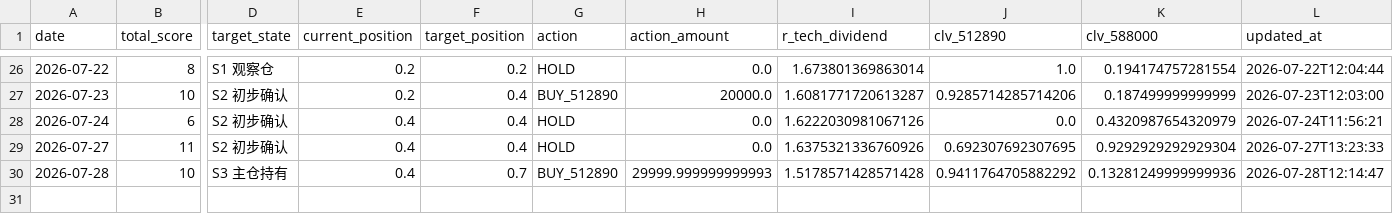
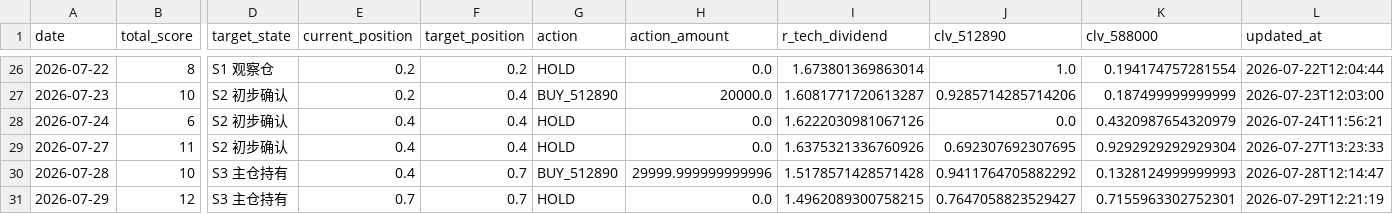
Before and after one commit to AmineSeRaFimmm/512890-dividend-rotation-pwa, a CSV file: data/signal_history.csv, drawn as a sheet; only a part is shown, gaps mark what is left out; rows hold the shown columns only; the diff names each change by its address in the sheet, - before the commit and + after, or states it on an @@ line.

```diff
--- a/data/signal_history.csv
+++ b/data/signal_history.csv
-H30 (action_amount): 29999.999999999993
+H30 (action_amount): 29999.999999999996
-K30 (clv_588000): 0.13281249999999936
+K30 (clv_588000): 0.1328124999999993
+row 31: 2026-07-29 | 12 | S3 主仓持有 | 0.7 | 0.7 | HOLD | 0.0 | 1.4962089300758215 | 0.7647058823529427 | 0.7155963302752301 | 2026-07-29T12:21:19
```
Also changed, not shown: data/live_prices.csv, 3 other files.
